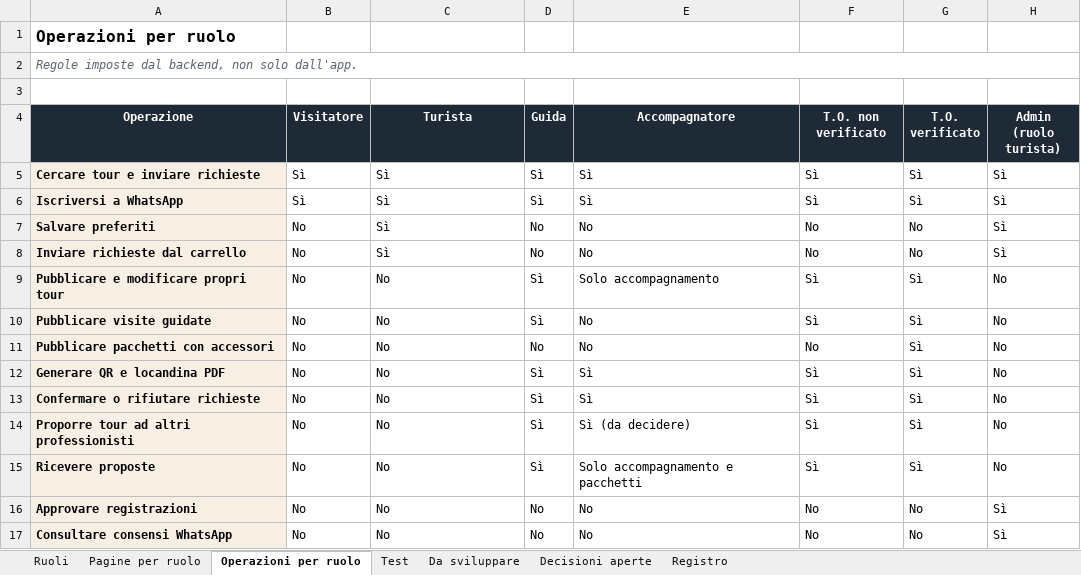
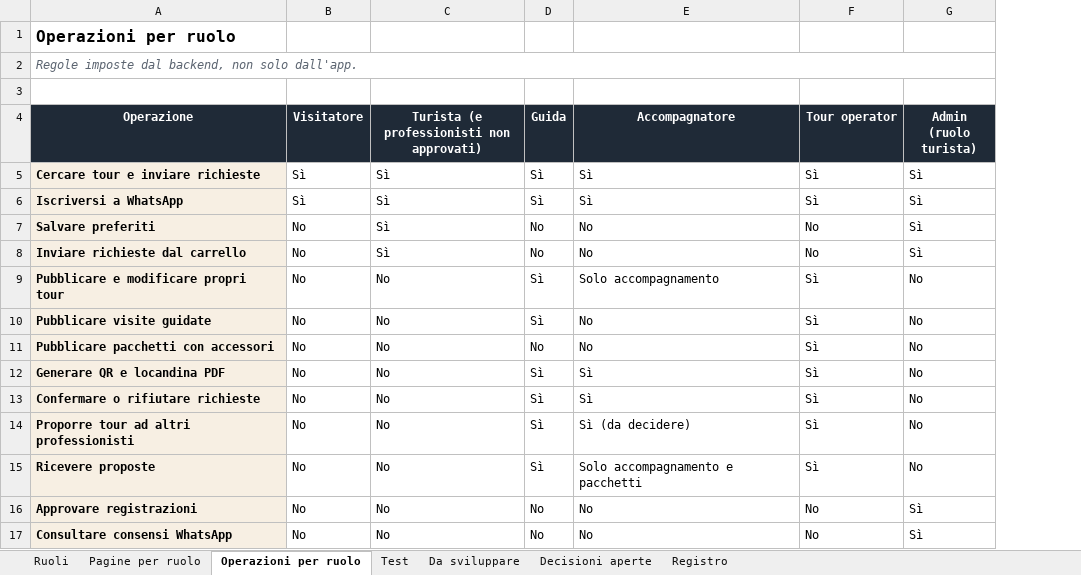
Before and after one commit to AlexJJJava/guidatour, an Excel workbook: flutter/docs/GuidaTour_Ruoli_e_Funzionalita.xlsx, sheet Operazioni per ruolo, drawn as a sheet; values as stored, in another font and other column widths than the file's, no borders; conditional formats not drawn; the diff names each change by its address in the sheet, - before the commit and + after, or states it on an @@ line.

```diff
--- a/flutter/docs/GuidaTour_Ruoli_e_Funzionalita.xlsx (sheet Operazioni per ruolo)
+++ b/flutter/docs/GuidaTour_Ruoli_e_Funzionalita.xlsx (sheet Operazioni per ruolo)
-column G (T.O. verificato), rows 5-17: Sì | Sì | No | No | Sì | Sì | Sì | Sì | Sì | Sì | Sì | No | No
-C4: Turista
+C4: Turista (e professionisti non approvati)
-F4: T.O. non verificato
+F4: Tour operator
-F11 (Tour operator): No
+F11 (Tour operator): Sì
```
Also changed, not shown: sheet Ruoli, sheet Test, sheet Pagine per ruolo, sheet Registro, sheet Da sviluppare, 1 other file.
